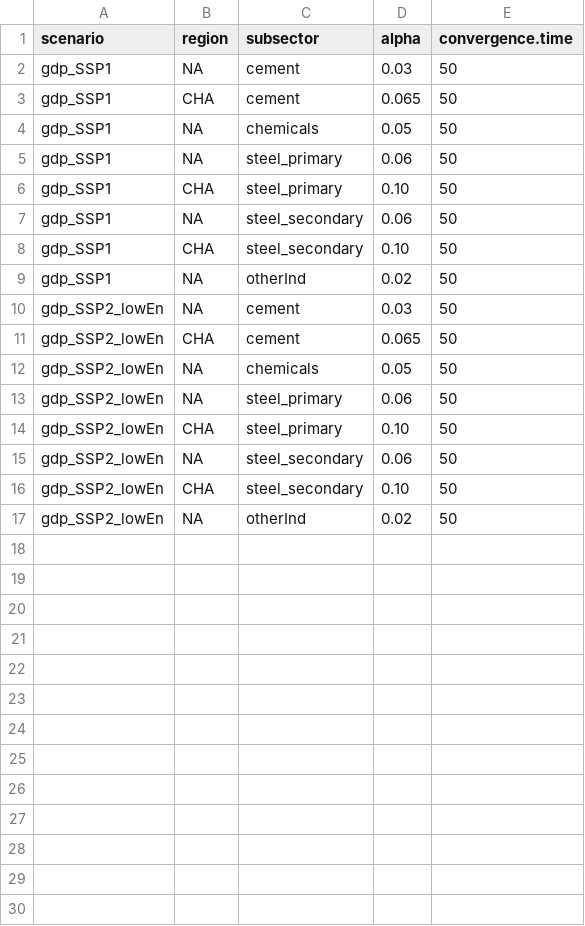
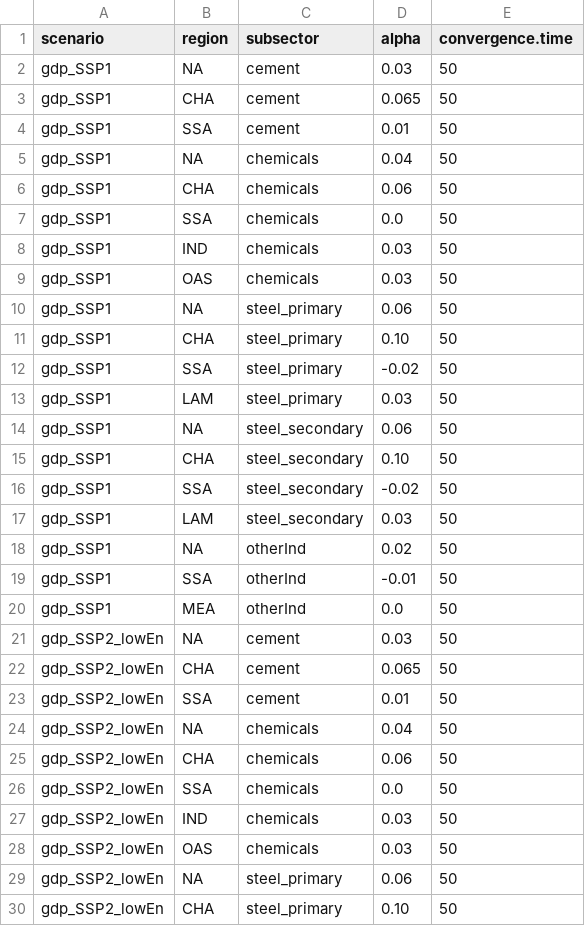
Before and after one commit to whitenightZhang/mrindustry, a CSV file: inst/extdata/specific_material_alpha.csv, drawn as a sheet; only a part is shown; the shorter side is filled out with more unchanged rows; the diff covers the shown part only.

Commit message:
update SSP1 and SSP2_lowEn alpha value to increase material demand in SSA and others

```diff
--- a/inst/extdata/specific_material_alpha.csv
+++ b/inst/extdata/specific_material_alpha.csv
@@ -3,11 +3,27 @@ gdp_SSP1,         NA,       cement,            0.03,    50
 gdp_SSP1,         CHA,      cement,            0.065,   50
-gdp_SSP1,         NA,       chemicals,         0.05,    50
+gdp_SSP1,         SSA,      cement,            0.01,    50
+gdp_SSP1,         NA,       chemicals,         0.04,    50
+gdp_SSP1,         CHA,      chemicals,         0.06,    50
+gdp_SSP1,         SSA,      chemicals,         0.0,     50
+gdp_SSP1,         IND,      chemicals,         0.03,    50
+gdp_SSP1,         OAS,      chemicals,         0.03,    50
 gdp_SSP1,         NA,       steel_primary,     0.06,    50
 gdp_SSP1,         CHA,      steel_primary,     0.10,    50
+gdp_SSP1,         SSA,      steel_primary,     -0.02,   50
+gdp_SSP1,         LAM,      steel_primary,     0.03,    50
 gdp_SSP1,         NA,       steel_secondary,   0.06,    50
 gdp_SSP1,         CHA,      steel_secondary,   0.10,    50
+gdp_SSP1,         SSA,      steel_secondary,   -0.02,   50
+gdp_SSP1,         LAM,      steel_secondary,   0.03,    50
 gdp_SSP1,         NA,       otherInd,          0.02,    50
+gdp_SSP1,         SSA,      otherInd,          -0.01,   50
+gdp_SSP1,         MEA,      otherInd,          0.0,     50
 gdp_SSP2_lowEn,   NA,       cement,            0.03,    50
 gdp_SSP2_lowEn,   CHA,      cement,            0.065,   50
-gdp_SSP2_lowEn,   NA,       chemicals,         0.05,    50
+gdp_SSP2_lowEn,   SSA,      cement,            0.01,    50
+gdp_SSP2_lowEn,   NA,       chemicals,         0.04,    50
+gdp_SSP2_lowEn,   CHA,      chemicals,         0.06,    50
+gdp_SSP2_lowEn,   SSA,      chemicals,         0.0,     50
+gdp_SSP2_lowEn,   IND,      chemicals,         0.03,    50
+gdp_SSP2_lowEn,   OAS,      chemicals,         0.03,    50
 gdp_SSP2_lowEn,   NA,       steel_primary,     0.06,    50
```
Also changed, not shown: 6 added rows elsewhere in this file.
